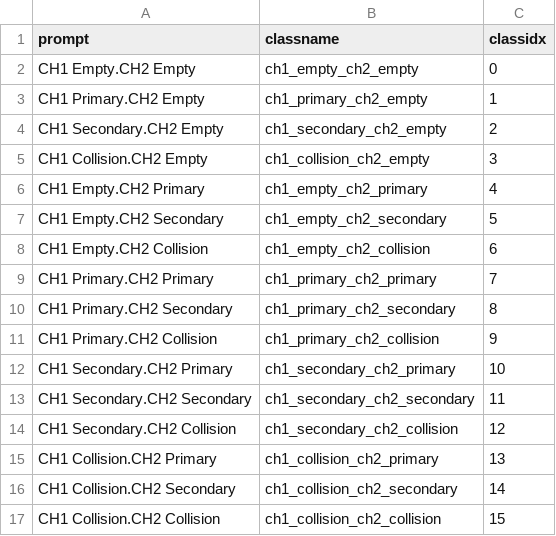
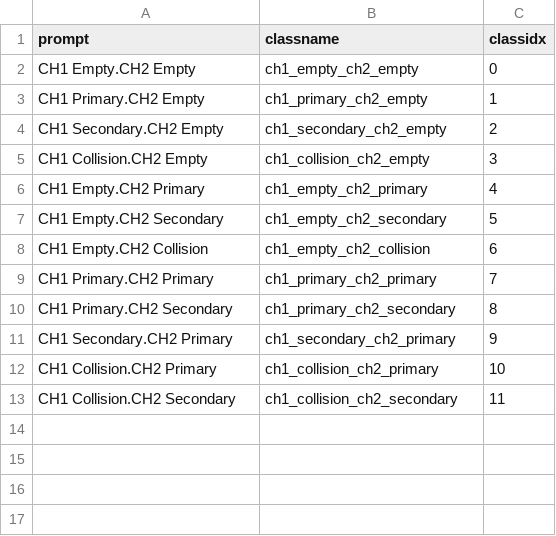
Before and after one commit to AmandaGamage/spectrum_sharing_with_stable_diffusion, a CSV file: prompts/spectrogram_prompts.csv, drawn as a sheet.

```diff
--- a/prompts/spectrogram_prompts.csv
+++ b/prompts/spectrogram_prompts.csv
@@ -10,8 +10,4 @@ CH1 Primary.CH2 Primary,ch1_primary_ch2_primary,7
 CH1 Primary.CH2 Secondary,ch1_primary_ch2_secondary,8
-CH1 Primary.CH2 Collision,ch1_primary_ch2_collision,9
-CH1 Secondary.CH2 Primary,ch1_secondary_ch2_primary,10
-CH1 Secondary.CH2 Secondary,ch1_secondary_ch2_secondary,11
-CH1 Secondary.CH2 Collision,ch1_secondary_ch2_collision,12
-CH1 Collision.CH2 Primary,ch1_collision_ch2_primary,13
-CH1 Collision.CH2 Secondary,ch1_collision_ch2_secondary,14
-CH1 Collision.CH2 Collision,ch1_collision_ch2_collision,15
+CH1 Secondary.CH2 Primary,ch1_secondary_ch2_primary,9
+CH1 Collision.CH2 Primary,ch1_collision_ch2_primary,10
+CH1 Collision.CH2 Secondary,ch1_collision_ch2_secondary,11
```
Also changed, not shown: 6 other files.
